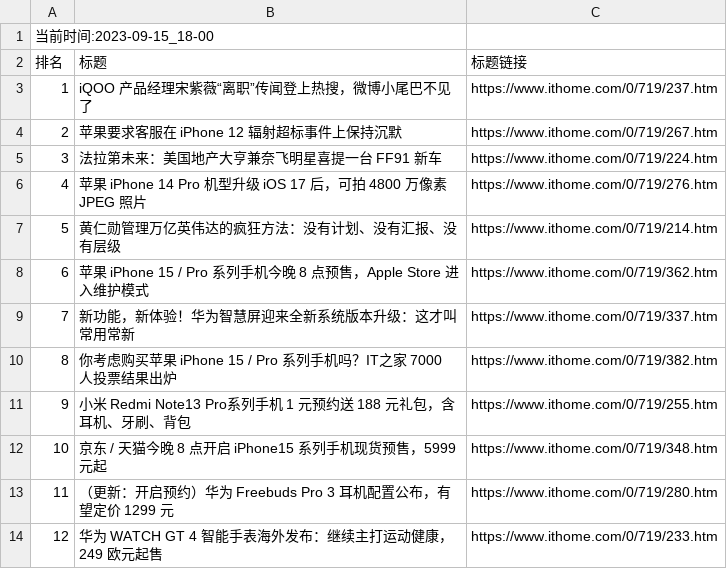
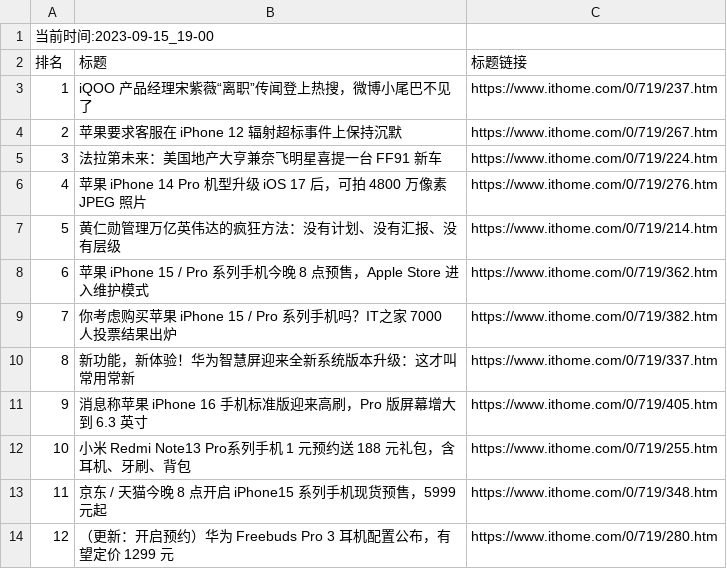
Before and after one commit to zhaowei1869/python_spider, a CSV file: 微博热搜/data/it_home_day_band_data.csv, drawn as a sheet; removed rows and columns are numbered as before the commit, all else as after; the diff names each change by its address in the sheet, - before the commit and + after, or states it on an @@ line.

```diff
--- a/微博热搜/data/it_home_day_band_data.csv
+++ b/微博热搜/data/it_home_day_band_data.csv
@@ column A (排名) renumbered between rows 1 and 14 @@
@@ row 10 moved to row 9: 7 @@
+row 11: 9 | 消息称苹果 iPhone 16 手机标准版迎来高刷，Pro 版屏幕增大到 6.3 英寸 | https://www.ithome.com/0/719/405.htm
-row 14: 12 | 华为 WATCH GT 4 智能手表海外发布：继续主打运动健康，249 欧元起售 | https://www.ithome.com/0/719/233.htm
```
Also changed, not shown: 2 other files.
